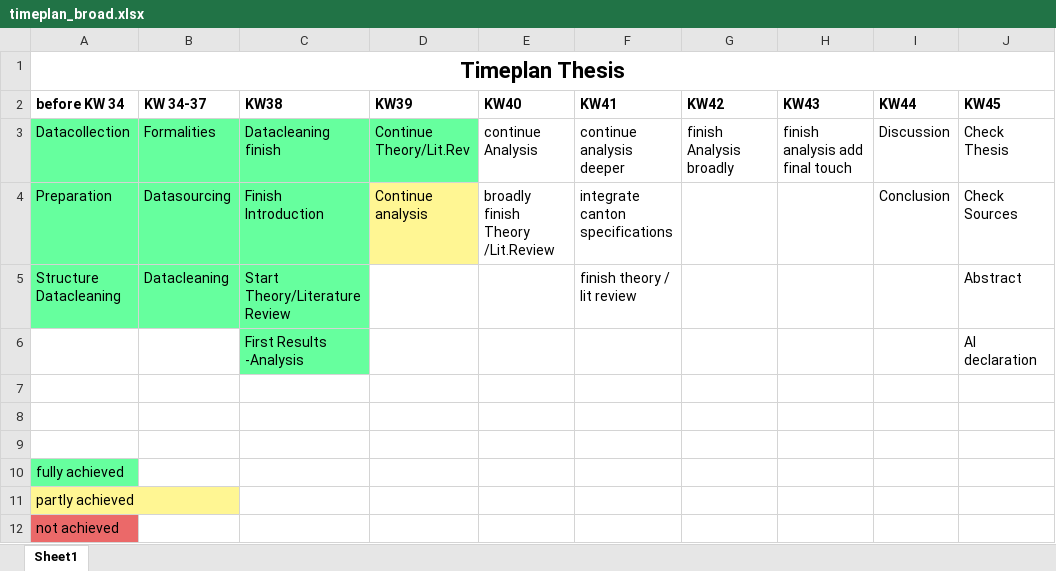
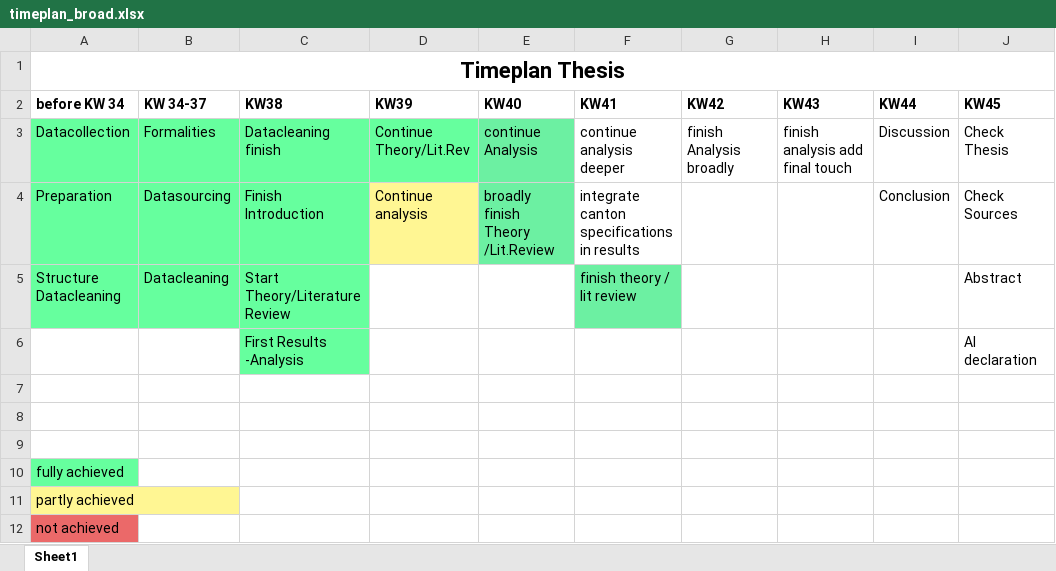
Before and after one commit to MB20030/BA_Thesis, an Excel workbook: formalities/timeplan_broad.xlsx, sheet Sheet1, drawn as a sheet; only a part is shown; values as stored, in another font and other column widths than the file's, no borders; the diff names each change by its address in the sheet, - before the commit and + after, or states it on an @@ line.

Commit message:
finish data sources part

```diff
--- a/formalities/timeplan_broad.xlsx (sheet Sheet1)
+++ b/formalities/timeplan_broad.xlsx (sheet Sheet1)
-E3:E4 fill: none
+E3:E4 fill: #6CF0A2
-F4 (KW41): integrate canton specifications
+F4 (KW41): integrate canton specifications in results
-F5 fill: none
+F5 fill: #6CF0A2
```
Also changed, not shown: 3 other files.
